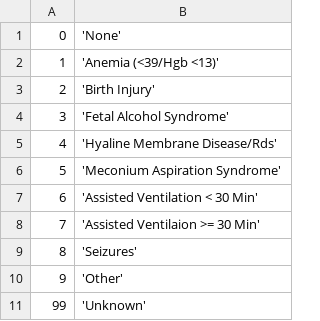
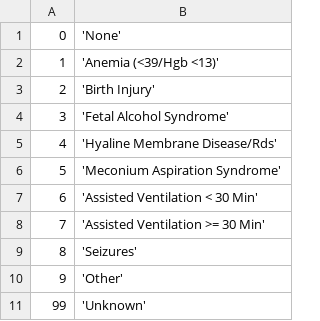
Before and after one commit to unreno/chirp, a CSV file: production/content/vital/birth/abnormal.csv, drawn as a sheet.

Commit message:
Spelling/Case corrections in vital birth content.

```diff
--- a/production/content/vital/birth/abnormal.csv
+++ b/production/content/vital/birth/abnormal.csv
@@ -7,3 +7,3 @@
 6,'Assisted Ventilation < 30 Min'
-7,'Assisted Ventilaion >= 30 Min'
+7,'Assisted Ventilation >= 30 Min'
 8,'Seizures'
```
Also changed, not shown: 1 other file.
